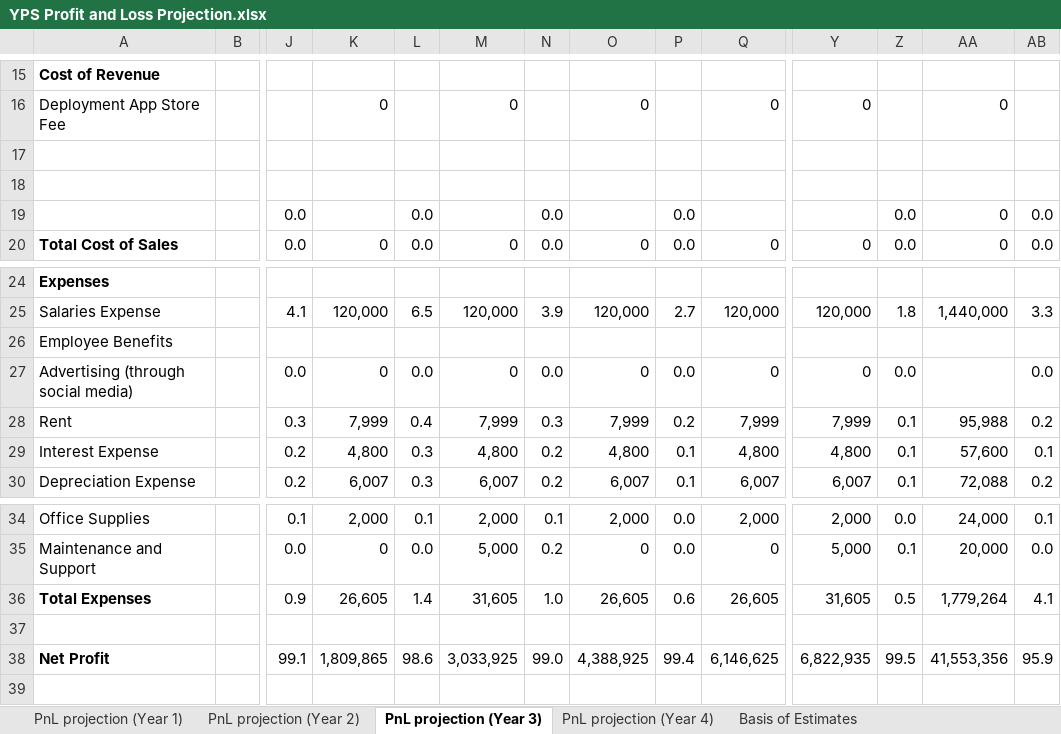
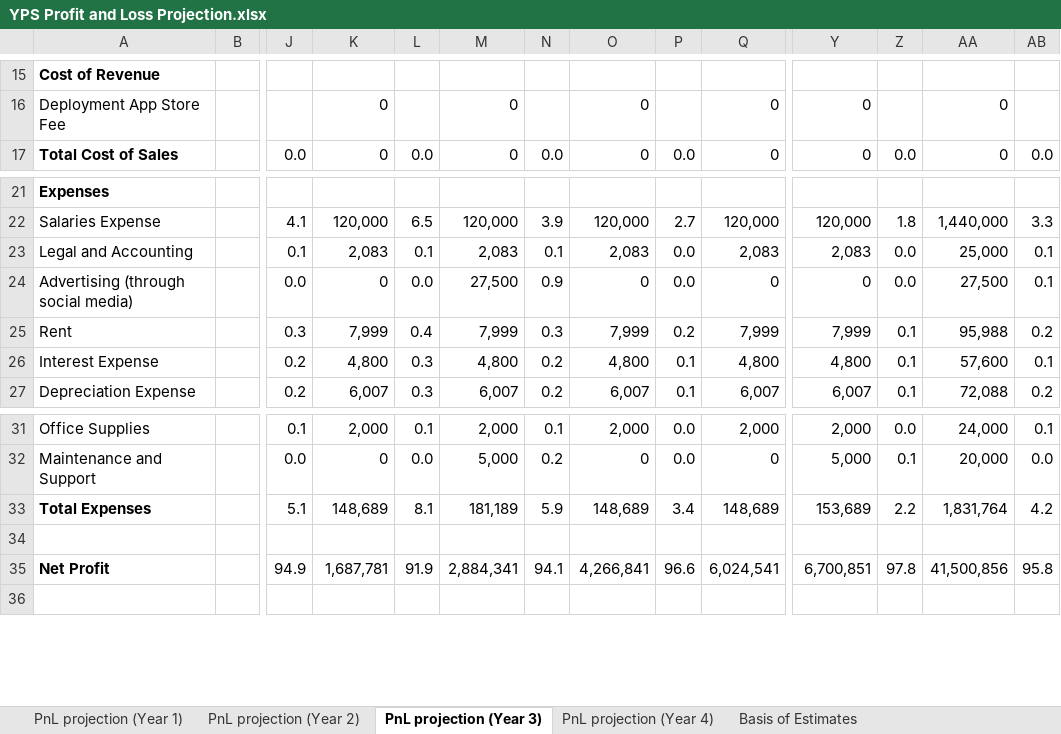
Before and after one commit to jdimapilis02/tentrep-yps, an Excel workbook: Business Plan Documents/YPS Profit and Loss Projection.xlsx, sheet PnL projection (Year 3), drawn as a sheet; only a part is shown, gaps mark what is left out; values as stored, in another font and other column widths than the file's, no borders; removed rows and columns are numbered as before the commit, all else as after; rows hold the shown columns only; the diff names each change by its address in the sheet, - before the commit and + after, or states it on an @@ line.

```diff
--- a/Business Plan Documents/YPS Profit and Loss Projection.xlsx (sheet PnL projection (Year 3))
+++ b/Business Plan Documents/YPS Profit and Loss Projection.xlsx (sheet PnL projection (Year 3))
-row 17: (empty)
-row 18: (empty)
-row 19:  |  | 0.0 |  | 0.0 |  | 0.0 |  | 0.0 |  |  | 0.0 | 0 | 0.0
-row 26: Employee Benefits
+row 23: Legal and Accounting |  | 0.1 | 2,083 | 0.1 | 2,083 | 0.1 | 2,083 | 0.0 | 2,083 | 2,083 | 0.0 | 25,000 | 0.1
-M24: 0
+M24: 27,500
-N24: 0.0
+N24: 0.9
-AA24: (empty)
+AA24: 27,500
-AB24: 0.0
+AB24: 0.1
-row 36: Total Expenses |  | 0.9 | 26,605 | 1.4 | 31,605 | 1.0 | 26,605 | 0.6 | 26,605 | 31,605 | 0.5 | 1,779,264 | 4.1
+row 33: Total Expenses |  | 5.1 | 148,689 | 8.1 | 181,189 | 5.9 | 148,689 | 3.4 | 148,689 | 153,689 | 2.2 | 1,831,764 | 4.2
-row 38: Net Profit |  | 99.1 | 1,809,865 | 98.6 | 3,033,925 | 99.0 | 4,388,925 | 99.4 | 6,146,625 | 6,822,935 | 99.5 | 41,553,356 | 95.9
+row 35: Net Profit |  | 94.9 | 1,687,781 | 91.9 | 2,884,341 | 94.1 | 4,266,841 | 96.6 | 6,024,541 | 6,700,851 | 97.8 | 41,500,856 | 95.8
```
Also changed, not shown: sheet PnL projection (Year 2), sheet PnL projection (Year 4), sheet PnL projection (Year 1), formulas that keep their value, 2 other files.
